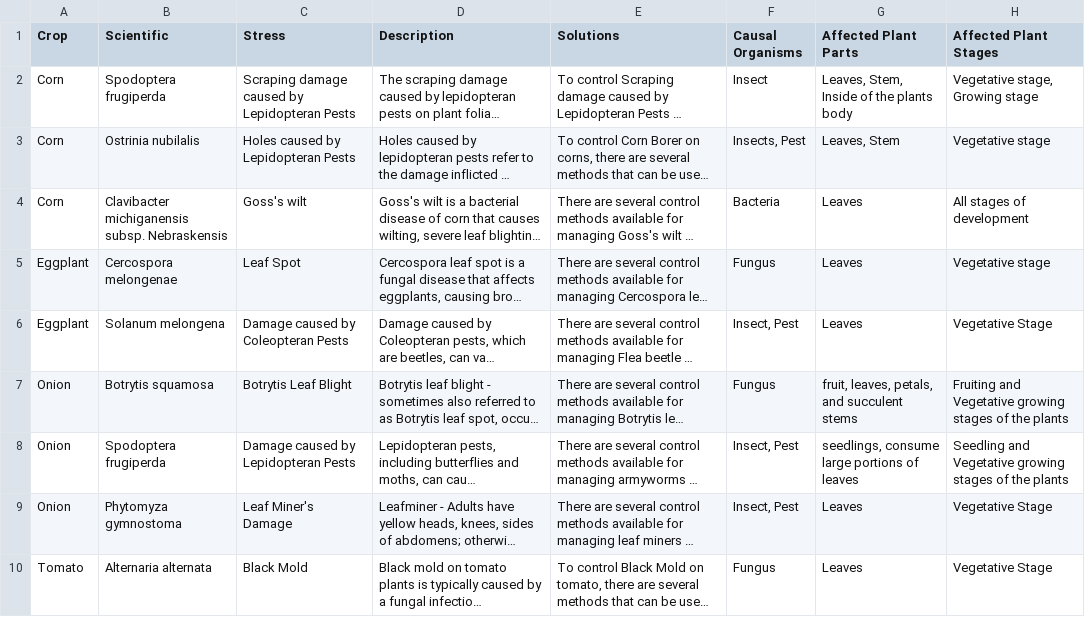
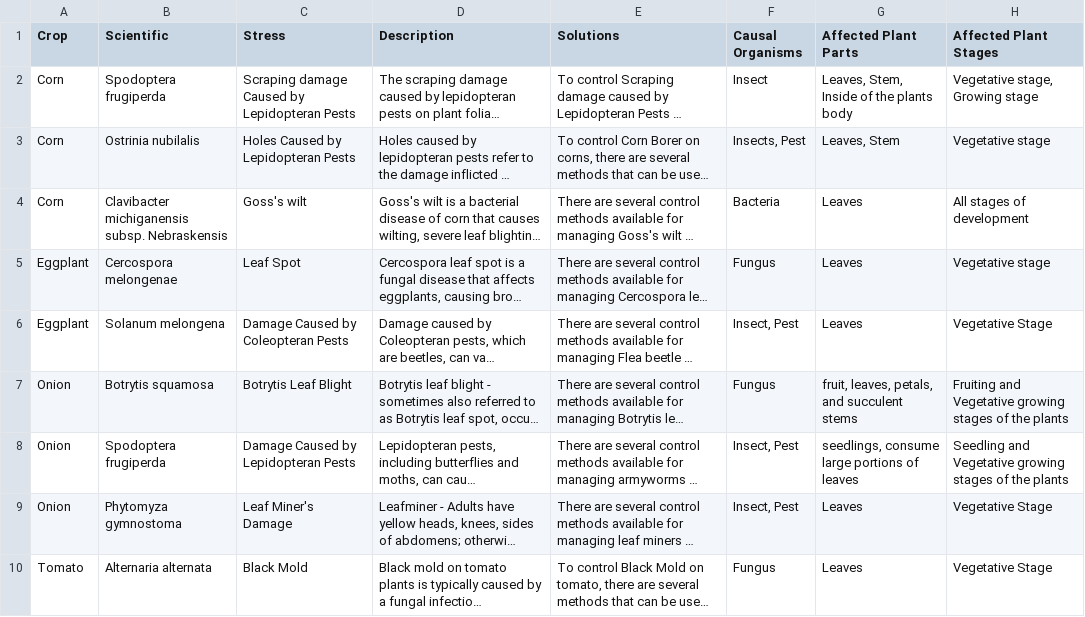
Before and after one commit to JioBon/SaganaApp, a CSV file: csv/stress_details.csv, drawn as a sheet; only a part is shown; long unchanged cells end in …; the diff names each change by its address in the sheet, - before the commit and + after, or states it on an @@ line.

Commit message:
Fix capitaliations

```diff
--- a/csv/stress_details.csv
+++ b/csv/stress_details.csv
-C2 (Stress): Scraping damage caused by Lepidopteran Pests
+C2 (Stress): Scraping damage Caused by Lepidopteran Pests
-C3 (Stress): Holes caused by Lepidopteran Pests
+C3 (Stress): Holes Caused by Lepidopteran Pests
-C6 (Stress): Damage caused by Coleopteran Pests
+C6 (Stress): Damage Caused by Coleopteran Pests
-C8 (Stress): Damage caused by Lepidopteran Pests
+C8 (Stress): Damage Caused by Lepidopteran Pests
```
